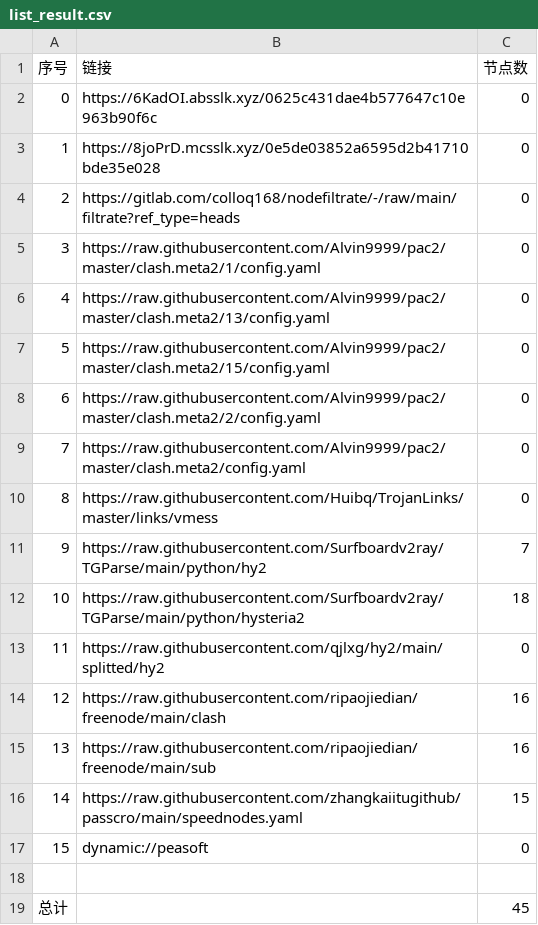
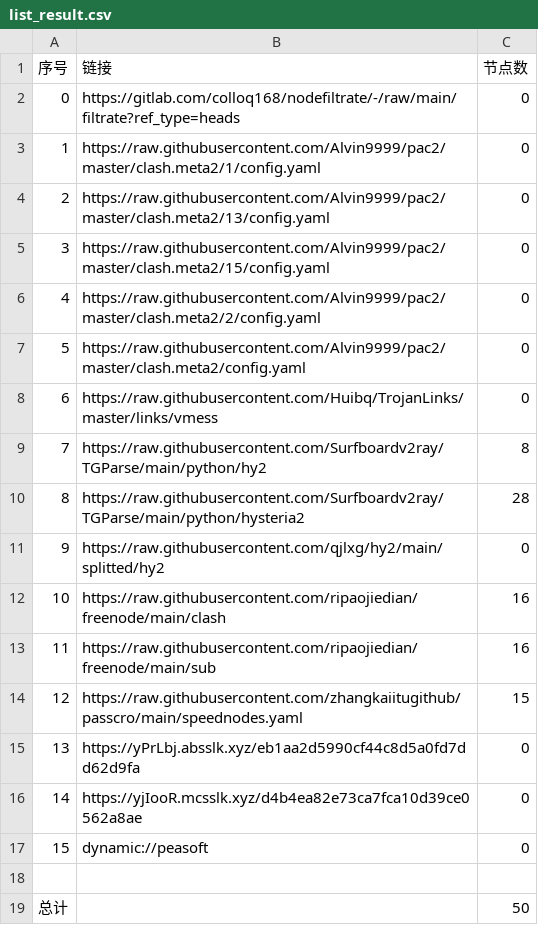
Before and after one commit to xiao99qiao/NoMoreWalls, a CSV file: list_result.csv, drawn as a sheet; removed rows and columns are numbered as before the commit, all else as after; the diff names each change by its address in the sheet, - before the commit and + after, or states it on an @@ line.

```diff
--- a/list_result.csv
+++ b/list_result.csv
-row 2: 0 | https://6KadOI.absslk.xyz/0625c431dae4b577647c10e963b90f6c | 0
-row 3: 1 | https://8joPrD.mcsslk.xyz/0e5de03852a6595d2b41710bde35e028 | 0
@@ column A (序号) renumbered between rows 2 and 14 @@
-C9 (节点数): 7
+C9 (节点数): 8
-C10 (节点数): 18
+C10 (节点数): 28
+row 15: 13 | https://yPrLbj.absslk.xyz/eb1aa2d5990cf44c8d5a0fd7dd62d9fa | 0
+row 16: 14 | https://yjIooR.mcsslk.xyz/d4b4ea82e73ca7fca10d39ce0562a8ae | 0
-C19 (节点数): 45
+C19 (节点数): 50
```
Also changed, not shown: 21 other files.
